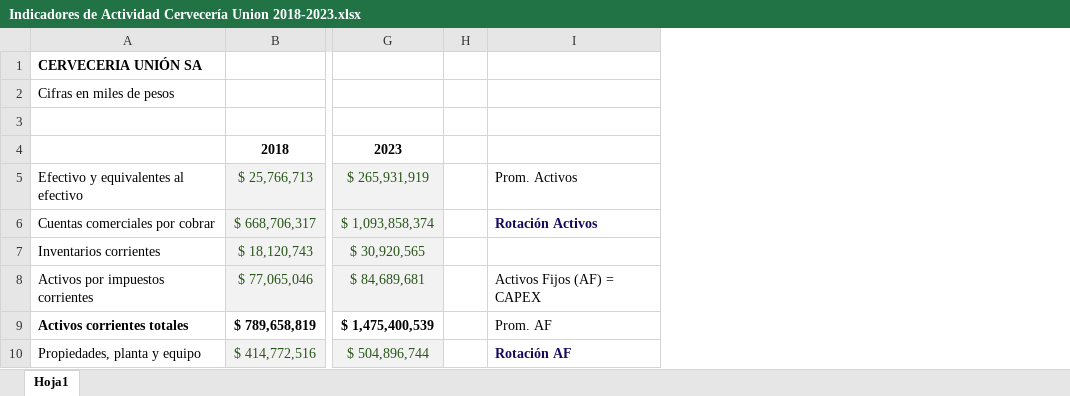
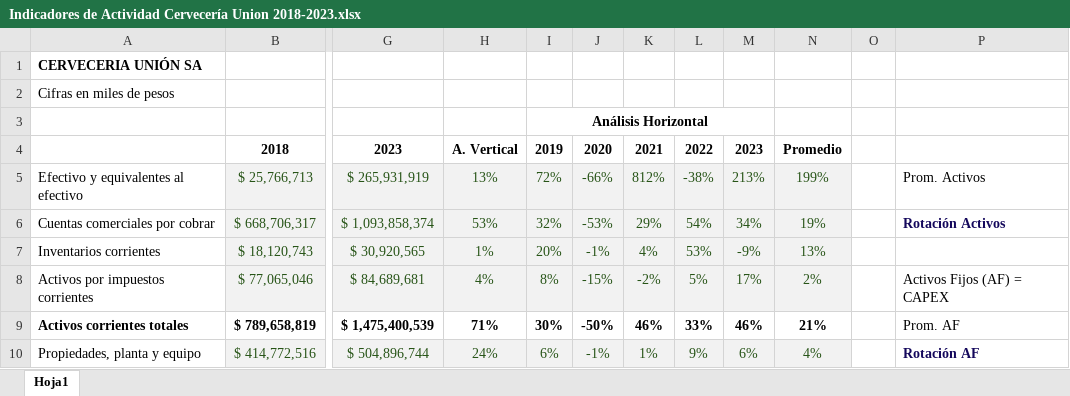
Before and after one commit to migueljimenezg/cursos, an Excel workbook: _downloads/3b3b89d768e99405d38acb050e9b84b4/Indicadores de Actividad Cervecería Union 2018-2023.xlsx, sheet Hoja1, drawn as a sheet; only a part is shown, gaps mark what is left out; values as stored, in another font and other column widths than the file's, no borders; charts and pictures not drawn; removed rows and columns are numbered as before the commit, all else as after; the diff names each change by its address in the sheet, - before the commit and + after, or states it on an @@ line.

```diff
--- a/_downloads/3b3b89d768e99405d38acb050e9b84b4/Indicadores de Actividad Cervecería Union 2018-2023.xlsx (sheet Hoja1)
+++ b/_downloads/3b3b89d768e99405d38acb050e9b84b4/Indicadores de Actividad Cervecería Union 2018-2023.xlsx (sheet Hoja1)
-column H, empty
+column H, rows 4-10: A. Vertical | 13% | 53% | 1% | 4% | 71% | 24%
+column I, rows 3-10: Análisis Horizontal | 2019 | 72% | 32% | 20% | 8% | 30% | 6%
+column J, rows 4-10: 2020 | -66% | -53% | -1% | -15% | -50% | -1%
+column K, rows 4-10: 2021 | 812% | 29% | 4% | -2% | 46% | 1%
+column L, rows 4-10: 2022 | -38% | 54% | 53% | 5% | 33% | 9%
+column M, rows 4-10: 2023 | 213% | 34% | -9% | 17% | 46% | 6%
+column N, rows 4-10: Promedio | 199% | 19% | 13% | 2% | 21% | 4%
+column O, empty
```
Also changed, not shown: formulas that keep their value, charts or pictures, _downloads/5c4537e194daf4a486dee21d2e6306f7/Indicadores de Actividad Santa Elena 2018-2023.xlsx, _downloads/9fbe6abf02c94b0341ac2cdc900d8cf8/Indicadores de Actividad BBC 2018-2023.xlsx, 4 other files.
